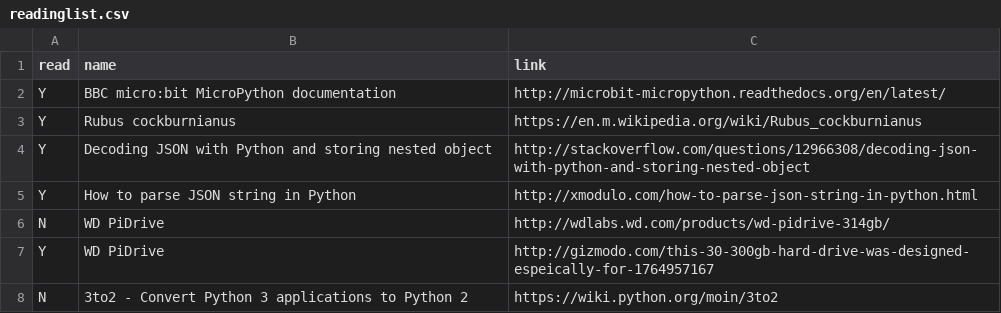
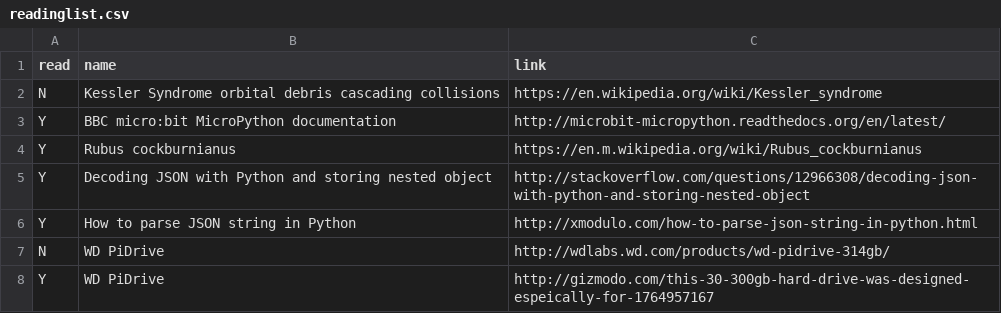
Before and after one commit to bazbt3/bazbt3.github.io, a CSV file: _data/readinglist.csv, drawn as a sheet; only a part is shown; the shorter side is filled out with more unchanged rows.

Commit message:
Added entry to readinglist.csv.

```diff
--- a/_data/readinglist.csv
+++ b/_data/readinglist.csv
@@ -1,2 +1,3 @@
 read,name,link
+N,Kessler Syndrome orbital debris cascading collisions,https://en.wikipedia.org/wiki/Kessler_syndrome
 Y,BBC micro:bit MicroPython documentation,http://microbit-micropython.readthedocs.org/en/latest/
```
